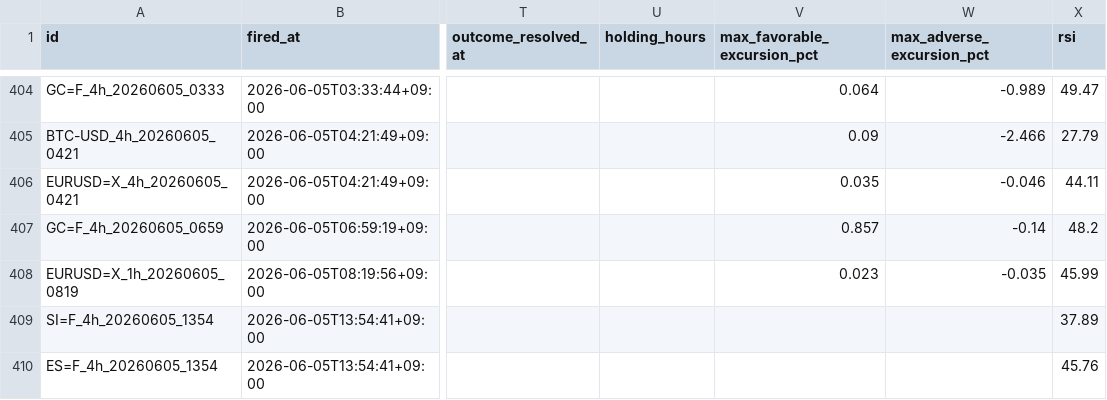
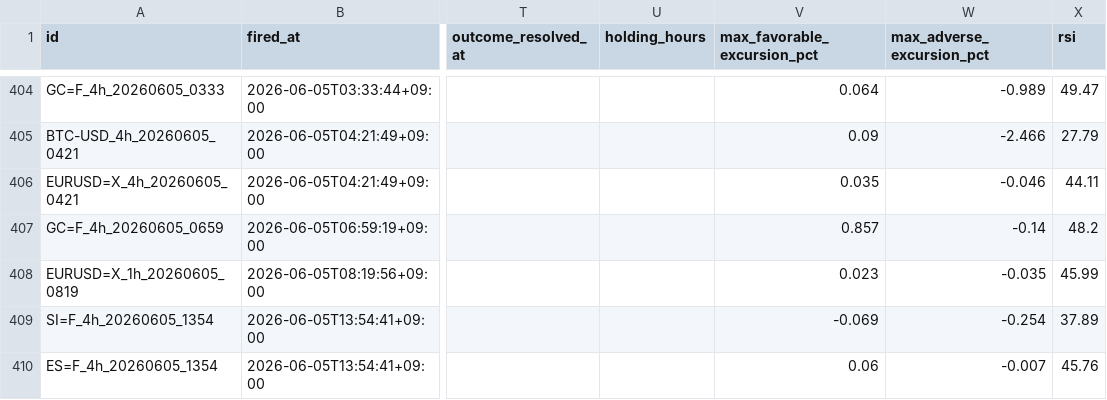
Before and after one commit to invest-ai-info/marketwatch-ai, a CSV file: signals-log.csv, drawn as a sheet; only a part is shown, gaps mark what is left out; the diff names each change by its address in the sheet, - before the commit and + after, or states it on an @@ line.

```diff
--- a/signals-log.csv
+++ b/signals-log.csv
-V409 (max_favorable_excursion_pct): (empty)
+V409 (max_favorable_excursion_pct): -0.069
-W409 (max_adverse_excursion_pct): (empty)
+W409 (max_adverse_excursion_pct): -0.254
-V410 (max_favorable_excursion_pct): (empty)
+V410 (max_favorable_excursion_pct): 0.06
-W410 (max_adverse_excursion_pct): (empty)
+W410 (max_adverse_excursion_pct): -0.007
```
Also changed, not shown: 2 other files.
